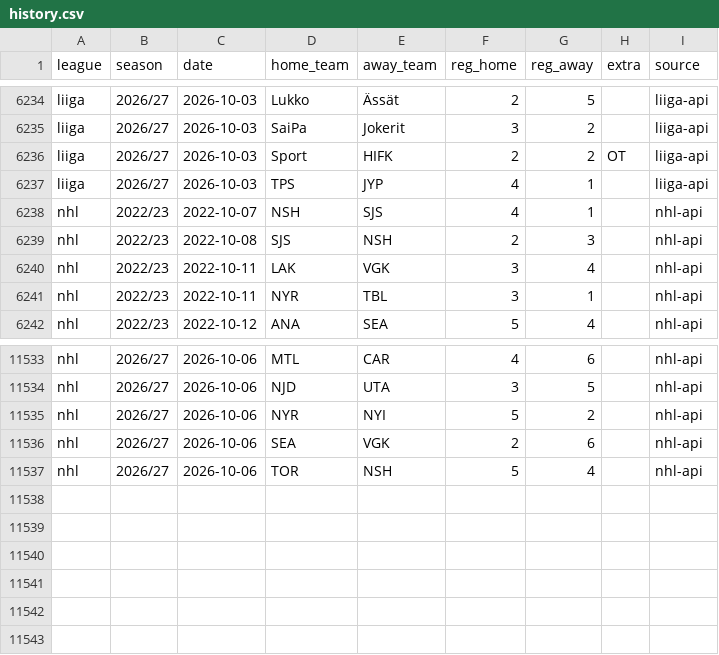
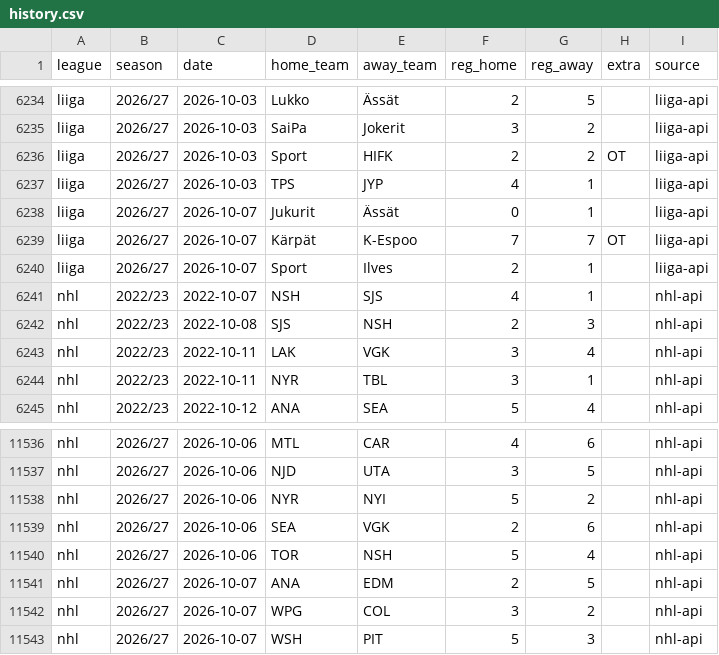
Before and after one commit to reinski260970/soccer, a CSV file: data/hockey/history.csv, drawn as a sheet; only a part is shown, gaps mark what is left out.

Commit message:
Hockey data audit 2026-10-08T09:00Z

```diff
--- a/data/hockey/history.csv
+++ b/data/hockey/history.csv
@@ -6237,2 +6237,5 @@ liiga,2026/27,2026-10-03,Sport,HIFK,2,2,OT,liiga-api
 liiga,2026/27,2026-10-03,TPS,JYP,4,1,,liiga-api
+liiga,2026/27,2026-10-07,Jukurit,Ässät,0,1,,liiga-api
+liiga,2026/27,2026-10-07,Kärpät,K-Espoo,7,7,OT,liiga-api
+liiga,2026/27,2026-10-07,Sport,Ilves,2,1,,liiga-api
 nhl,2022/23,2022-10-07,NSH,SJS,4,1,,nhl-api
@@ -11537 +11540,4 @@ nhl,2026/27,2026-10-06,SEA,VGK,2,6,,nhl-api
 nhl,2026/27,2026-10-06,TOR,NSH,5,4,,nhl-api
+nhl,2026/27,2026-10-07,ANA,EDM,2,5,,nhl-api
+nhl,2026/27,2026-10-07,WPG,COL,3,2,,nhl-api
+nhl,2026/27,2026-10-07,WSH,PIT,5,3,,nhl-api
```
Also changed, not shown: 1 other file.
